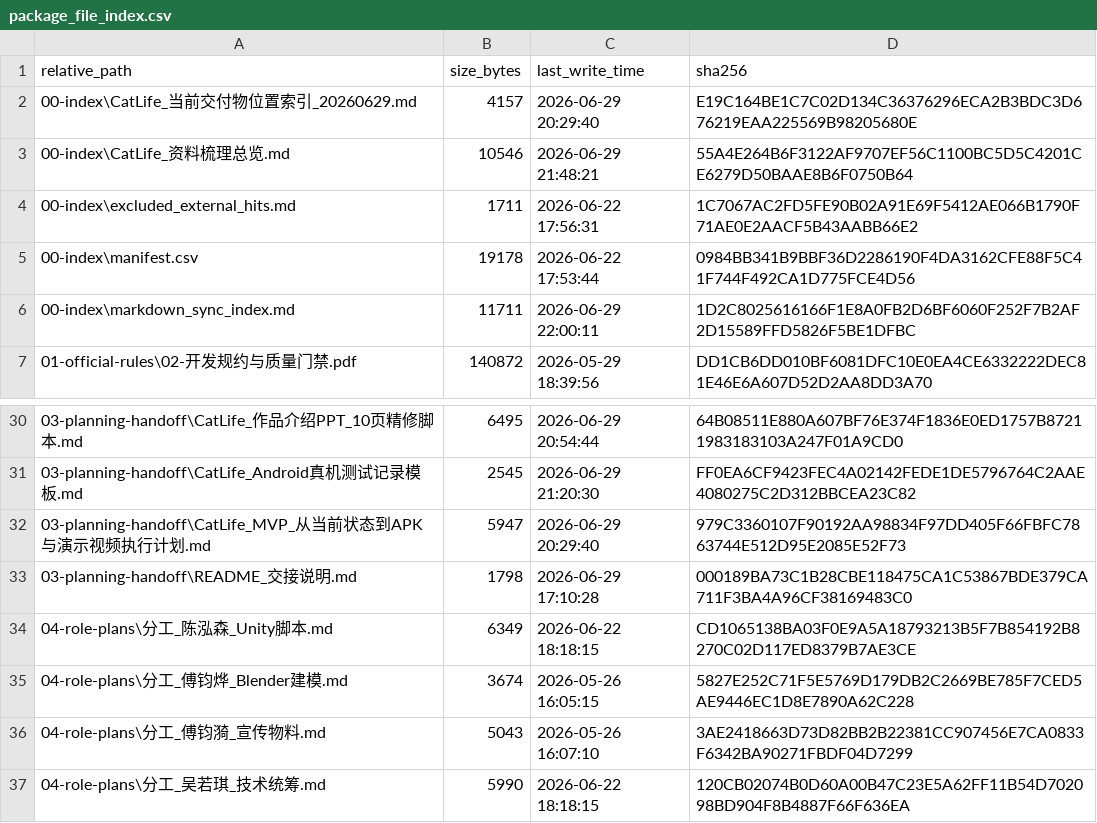
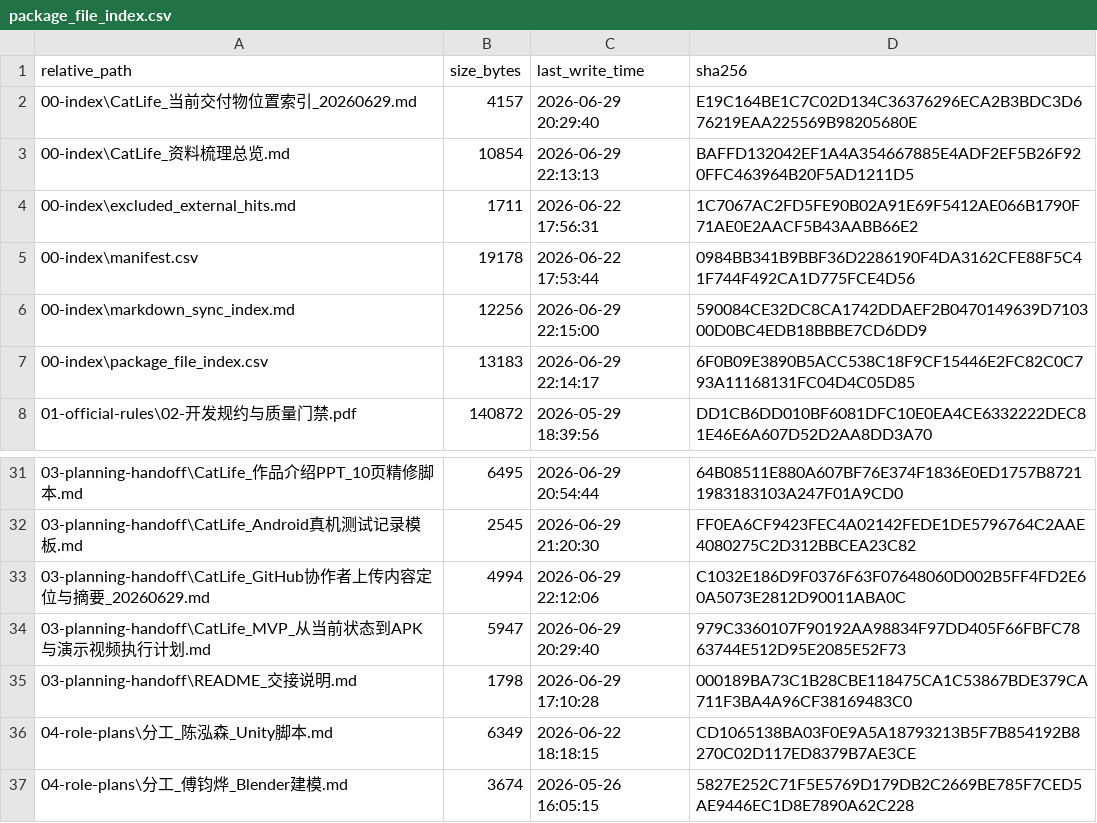
Before and after one commit to JunyeOvO/CatLife, a CSV file: 12-docs-package/00-index/package_file_index.csv, drawn as a sheet; only a part is shown, gaps mark what is left out; the shorter side is filled out with more unchanged rows.

```diff
--- a/12-docs-package/00-index/package_file_index.csv
+++ b/12-docs-package/00-index/package_file_index.csv
@@ -2,6 +2,7 @@
 "00-index\CatLife_当前交付物位置索引_20260629.md","4157","2026-06-29 20:29:40","E19C164BE1C7C02D134C36376296ECA2B3BDC3D676219EAA225569B98205680E"
-"00-index\CatLife_资料梳理总览.md","10546","2026-06-29 21:48:21","55A4E264B6F3122AF9707EF56C1100BC5D5C4201CE6279D50BAAE8B6F0750B64"
+"00-index\CatLife_资料梳理总览.md","10854","2026-06-29 22:13:13","BAFFD132042EF1A4A354667885E4ADF2EF5B26F920FFC463964B20F5AD1211D5"
 "00-index\excluded_external_hits.md","1711","2026-06-22 17:56:31","1C7067AC2FD5FE90B02A91E69F5412AE066B1790F71AE0E2AACF5B43AABB66E2"
 "00-index\manifest.csv","19178","2026-06-22 17:53:44","0984BB341B9BBF36D2286190F4DA3162CFE88F5C41F744F492CA1D775FCE4D56"
-"00-index\markdown_sync_index.md","11711","2026-06-29 22:00:11","1D2C8025616166F1E8A0FB2D6BF6060F252F7B2AF2D15589FFD5826F5BE1DFBC"
+"00-index\markdown_sync_index.md","12256","2026-06-29 22:15:00","590084CE32DC8CA1742DDAEF2B0470149639D710300D0BC4EDB18BBBE7CD6DD9"
+"00-index\package_file_index.csv","13183","2026-06-29 22:14:17","6F0B09E3890B5ACC538C18F9CF15446E2FC82C0C793A11168131FC04D4C05D85"
 "01-official-rules\02-开发规约与质量门禁.pdf","140872","2026-05-29 18:39:56","DD1CB6DD010BF6081DFC10E0EA4CE6332222DEC81E46E6A607D52D2AA8DD3A70"
@@ -31,2 +32,3 @@
 "03-planning-handoff\CatLife_Android真机测试记录模板.md","2545","2026-06-29 21:20:30","FF0EA6CF9423FEC4A02142FEDE1DE5796764C2AAE4080275C2D312BBCEA23C82"
+"03-planning-handoff\CatLife_GitHub协作者上传内容定位与摘要_20260629.md","4994","2026-06-29 22:12:06","C1032E186D9F0376F63F07648060D002B5FF4FD2E60A5073E2812D90011ABA0C"
 "03-planning-handoff\CatLife_MVP_从当前状态到APK与演示视频执行计划.md","5947","2026-06-29 20:29:40","979C3360107F90192AA98834F97DD405F66FBFC7863744E512D95E2085E52F73"
```
Also changed, not shown: 06-deliverables/unity-collaborator-reference-20260629/manifest.csv, 9 other files.
